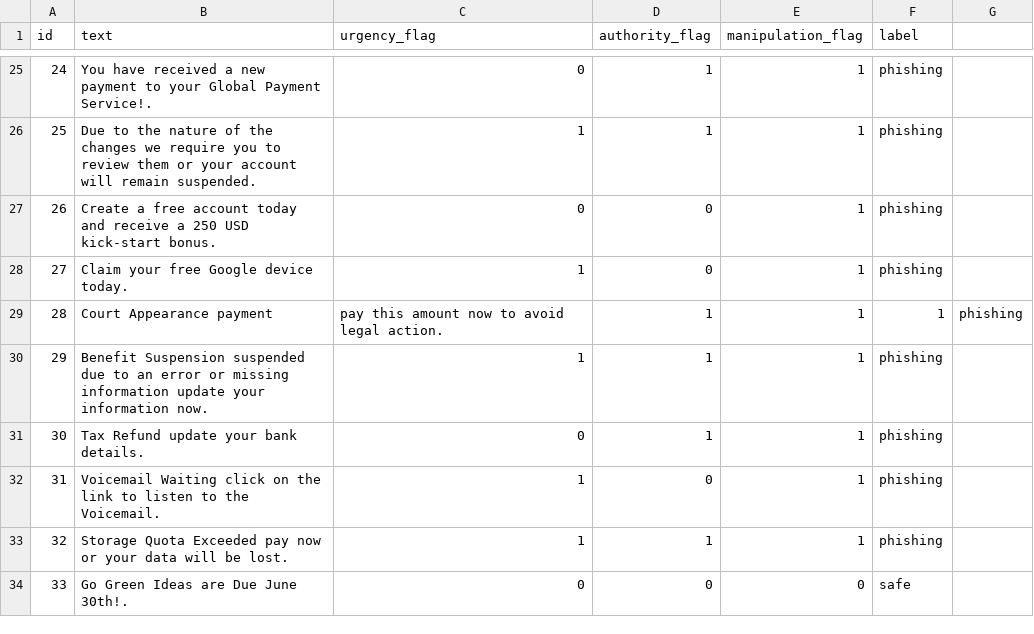
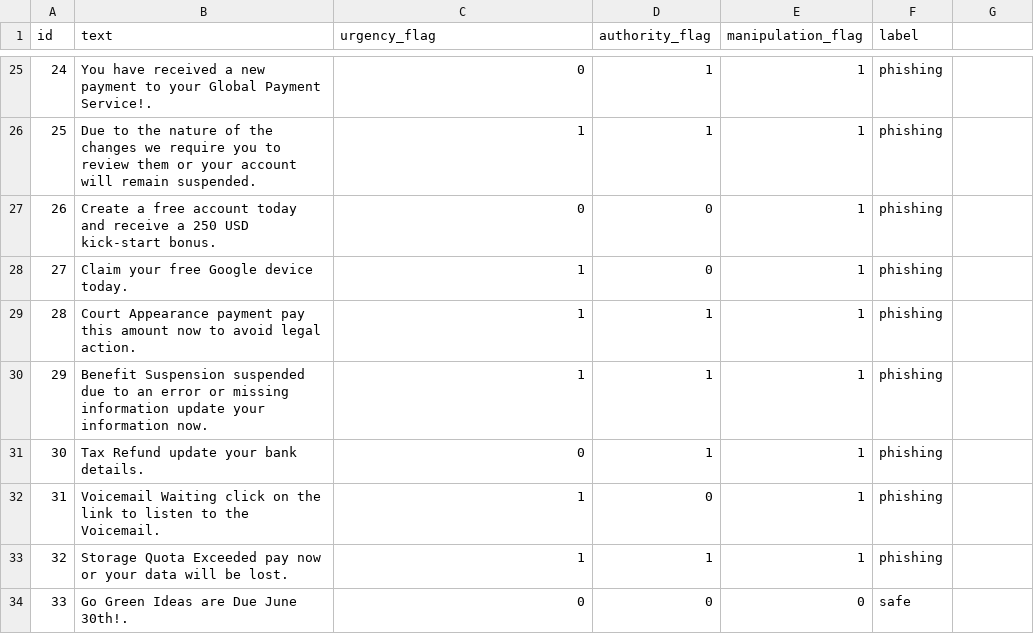
Before and after one commit to Howardwk/Social-Sentinel, a CSV file: social_sentinel_starter_dataset.csv, drawn as a sheet; only a part is shown, gaps mark what is left out.

Commit message:
Fix formatting in phishing message for court appearance
Removed a comma from the phishing message about court appearance payment.

```diff
--- a/social_sentinel_starter_dataset.csv
+++ b/social_sentinel_starter_dataset.csv
@@ -28,3 +28,3 @@ id,text,urgency_flag,authority_flag,manipulation_flag,label
 27,Claim your free Google device today.,1,0,1,phishing
-28,Court Appearance payment, pay this amount now to avoid legal action.,1,1,1,phishing
+28,Court Appearance payment pay this amount now to avoid legal action.,1,1,1,phishing
 29,Benefit Suspension suspended due to an error or missing information update your information now.,1,1,1,phishing
```
